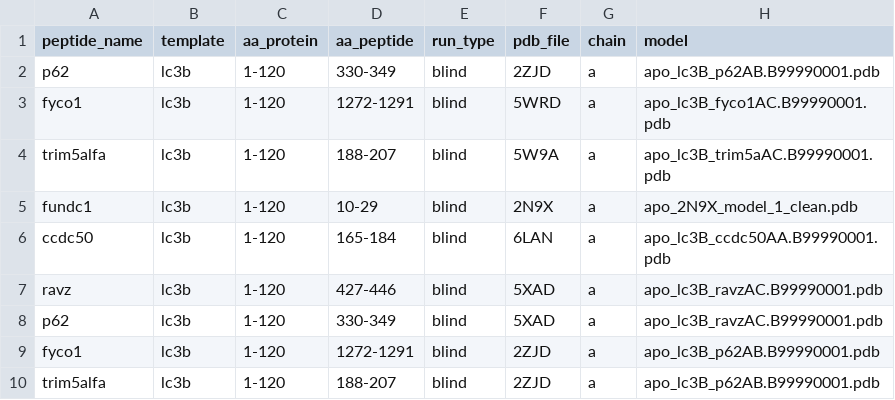
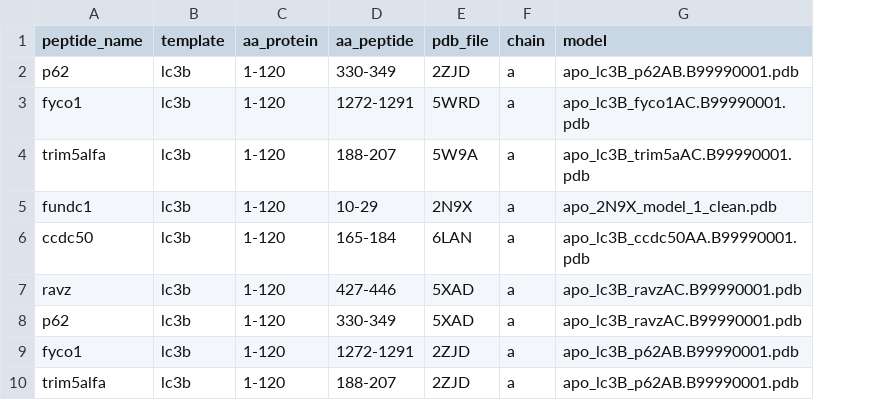
Before and after one commit to ELELAB/cabs_production, a CSV file: models.csv, drawn as a sheet; only a part is shown; the diff names each change by its address in the sheet, - before the commit and + after, or states it on an @@ line.

Commit message:
removed run_type column from models file

```diff
--- a/models.csv
+++ b/models.csv
-column E (run_type), rows 2-10: all blind
```
